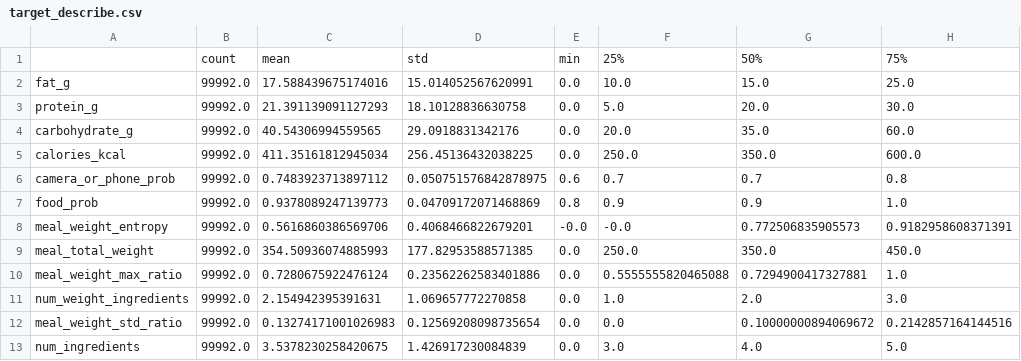
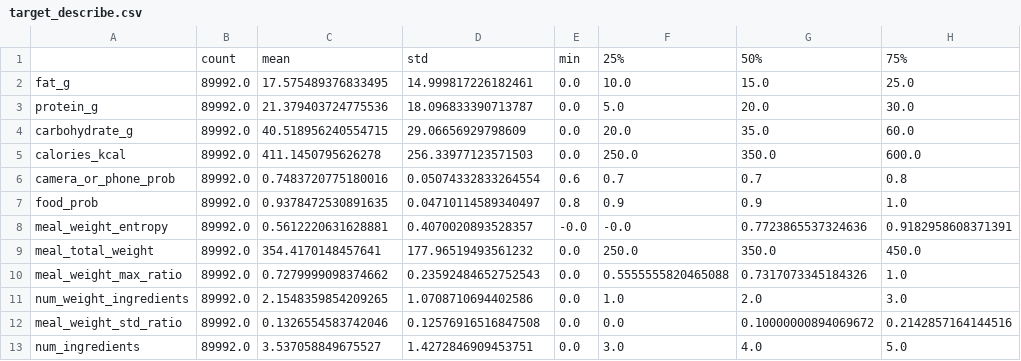
Before and after one commit to SentrixGD/Codatta-project, a CSV file: stats/data/target_describe.csv, drawn as a sheet; only a part is shown; the diff names each change by its address in the sheet, - before the commit and + after, or states it on an @@ line.

```diff
--- a/stats/data/target_describe.csv
+++ b/stats/data/target_describe.csv
-B2:B13: 99992.0
+B2:B13: 89992.0
-C2: 17.588439675174016
+C2: 17.575489376833495
-D2: 15.014052567620991
+D2: 14.999817226182461
-C3: 21.391139091127293
+C3: 21.379403724775536
-D3: 18.10128836630758
+D3: 18.096833390713787
-C4: 40.54306994559565
+C4: 40.518956240554715
-D4: 29.0918831342176
+D4: 29.06656929798609
-C5: 411.35161812945034
+C5: 411.1450795626278
-D5: 256.45136432038225
+D5: 256.33977123571503
-C6: 0.7483923713897112
+C6: 0.7483720775180016
-D6: 0.050751576842878975
+D6: 0.05074332833264554
-C7: 0.9378089247139773
+C7: 0.9378472530891635
-D7: 0.04709172071468869
+D7: 0.04710114589340497
-C8: 0.5616860386569706
+C8: 0.5612220631628881
-D8: 0.4068466822679201
+D8: 0.4070020893528357
-G8: 0.772506835905573
+G8: 0.7723865537324636
-C9: 354.50936074885993
+C9: 354.4170148457641
-D9: 177.82953588571385
+D9: 177.96519493561232
-C10: 0.7280675922476124
+C10: 0.7279999098374662
-D10: 0.23562262583401886
+D10: 0.23592484652752543
-G10: 0.7294900417327881
+G10: 0.7317073345184326
-C11: 2.154942395391631
+C11: 2.1548359854209265
-D11: 1.069657772270858
+D11: 1.0708710694402586
-C12: 0.13274171001026983
+C12: 0.1326554583742046
-D12: 0.12569208098735654
+D12: 0.12576916516847508
-C13: 3.5378230258420675
+C13: 3.537058849675527
-D13: 1.426917230084839
+D13: 1.4272846909453751
```
Also changed, not shown: stats/data/image_correlation.csv, stats/data/image_describe.csv, 37 other files.
